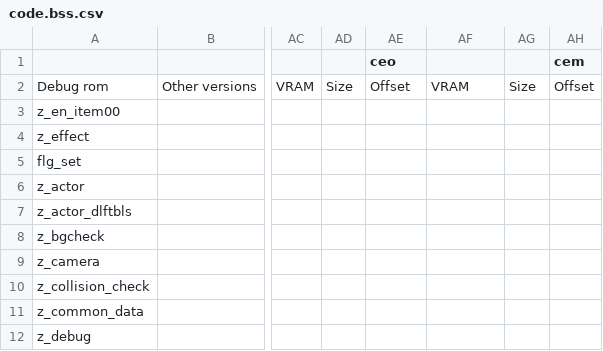
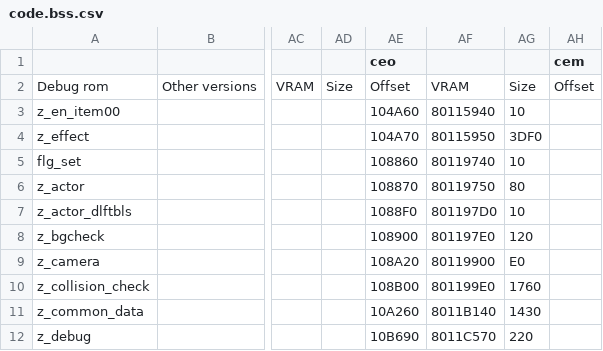
Before and after one commit to Decompollaborate/zelda64_compare, a CSV file: oot/tables/code.bss.csv, drawn as a sheet; only a part is shown, gaps mark what is left out; the diff covers the shown part only; the diff names each change by its address in the sheet, - before the commit and + after, or states it on an @@ line.

```diff
--- a/oot/tables/code.bss.csv
+++ b/oot/tables/code.bss.csv
-AE3 (ceo): (empty)
+AE3 (ceo): 104A60
-AF3: (empty)
+AF3: 80115940
-AG3: (empty)
+AG3: 10
-AE4 (ceo): (empty)
+AE4 (ceo): 104A70
-AF4: (empty)
+AF4: 80115950
-AG4: (empty)
+AG4: 3DF0
-AE5 (ceo): (empty)
+AE5 (ceo): 108860
-AF5: (empty)
+AF5: 80119740
-AG5: (empty)
+AG5: 10
-AE6 (ceo): (empty)
+AE6 (ceo): 108870
-AF6: (empty)
+AF6: 80119750
-AG6: (empty)
+AG6: 80
-AE7 (ceo): (empty)
+AE7 (ceo): 1088F0
-AF7: (empty)
+AF7: 801197D0
-AG7: (empty)
+AG7: 10
-AE8 (ceo): (empty)
+AE8 (ceo): 108900
-AF8: (empty)
+AF8: 801197E0
-AG8: (empty)
+AG8: 120
-AE9 (ceo): (empty)
+AE9 (ceo): 108A20
-AF9: (empty)
+AF9: 80119900
-AG9: (empty)
+AG9: E0
-AE10 (ceo): (empty)
+AE10 (ceo): 108B00
-AF10: (empty)
+AF10: 801199E0
-AG10: (empty)
+AG10: 1760
-AE11 (ceo): (empty)
+AE11 (ceo): 10A260
-AF11: (empty)
+AF11: 8011B140
-AG11: (empty)
+AG11: 1430
-AE12 (ceo): (empty)
+AE12 (ceo): 10B690
-AF12: (empty)
+AF12: 8011C570
-AG12: (empty)
+AG12: 220
```
Also changed, not shown: 1 added row and 144 edited cells elsewhere in this file, oot/tables/code.data.csv, oot/tables/code.rodata.csv, 6 other files.
